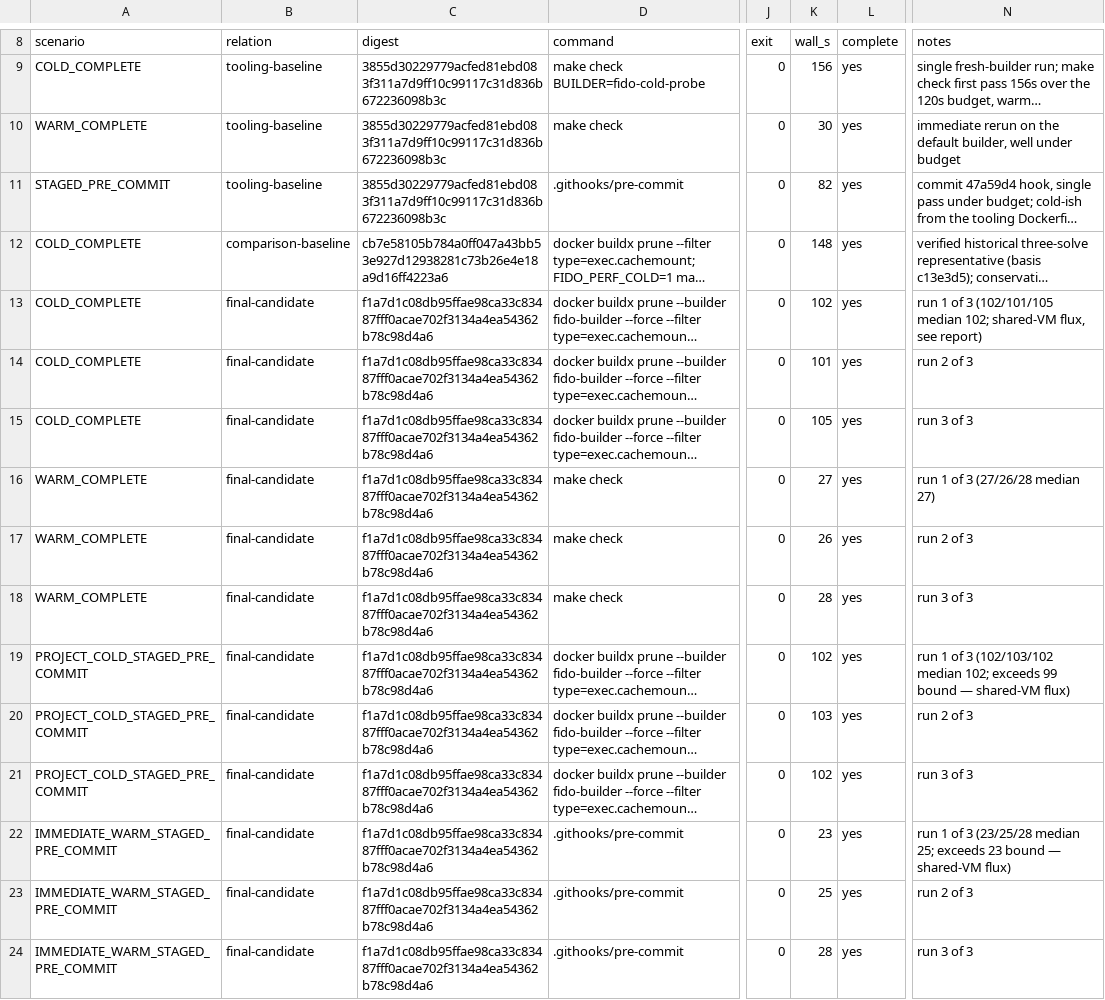
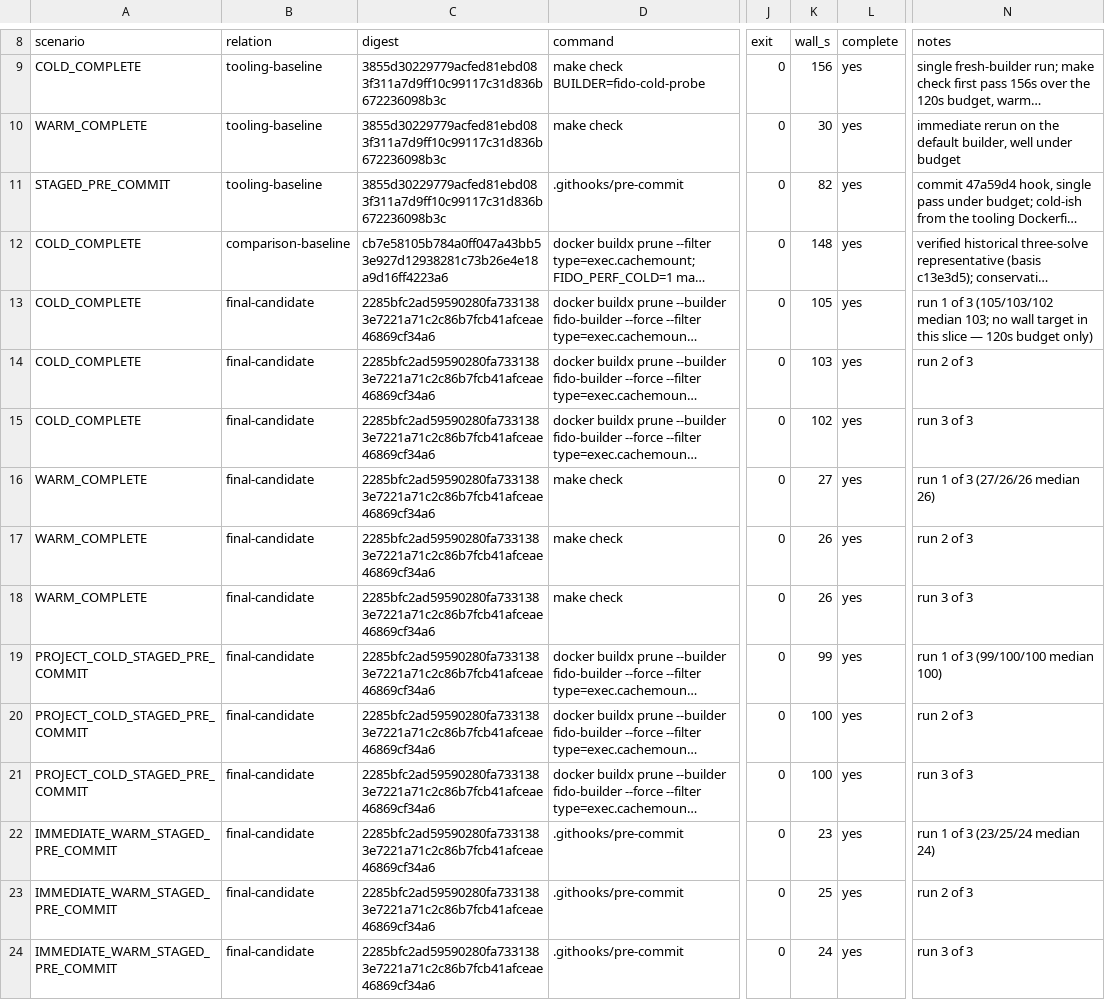
Before and after one commit to rhencke/fido, a TSV file: .review/PERFORMANCE.tsv, drawn as a sheet; only a part is shown, gaps mark what is left out; long unchanged cells end in …; the diff names each change by its address in the sheet, - before the commit and + after, or states it on an @@ line.

```diff
--- a/.review/PERFORMANCE.tsv
+++ b/.review/PERFORMANCE.tsv
-C13:C24 (digest): f1a7d1c08db95ffae98ca33c83487fff0acae702f3134a4ea54362b78c98d4a6
+C13:C24 (digest): 2285bfc2ad59590280fa7331383e7221a71c2c86b7fcb41afceae46869cf34a6
-K13 (wall_s): 102
+K13 (wall_s): 105
-N13 (notes): …of 3 (102/101/105 median 102; shared-VM flux, see report)
+N13 (notes): …of 3 (105/103/102 median 103; no wall target in this slice — 120s budget only)
-K14 (wall_s): 101
+K14 (wall_s): 103
-K15 (wall_s): 105
+K15 (wall_s): 102
-N16 (notes): run 1 of 3 (27/26/28 median 27)
+N16 (notes): run 1 of 3 (27/26/26 median 26)
-K18 (wall_s): 28
+K18 (wall_s): 26
-K19 (wall_s): 102
+K19 (wall_s): 99
-N19 (notes): …of 3 (102/103/102 median 102; exceeds 99 bound — shared-VM flux)
+N19 (notes): …of 3 (99/100/100 median 100)
-K20 (wall_s): 103
+K20 (wall_s): 100
-K21 (wall_s): 102
+K21 (wall_s): 100
-N22 (notes): …of 3 (23/25/28 median 25; exceeds 23 bound — shared-VM flux)
+N22 (notes): …of 3 (23/25/24 median 24)
-K24 (wall_s): 28
+K24 (wall_s): 24
```
Also changed, not shown: .review/PERFORMANCE_OPPORTUNITIES.tsv, .review/perf/performance-bases.tsv, 7 other files.
